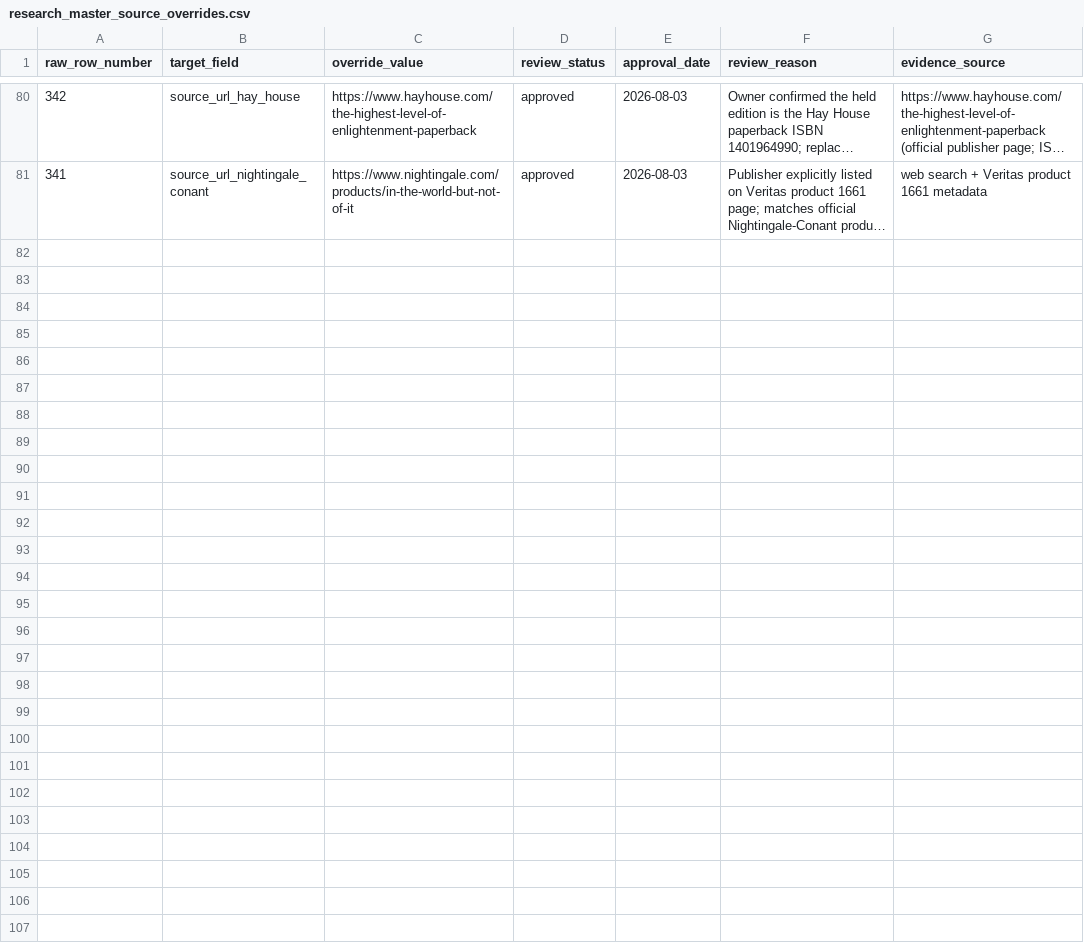
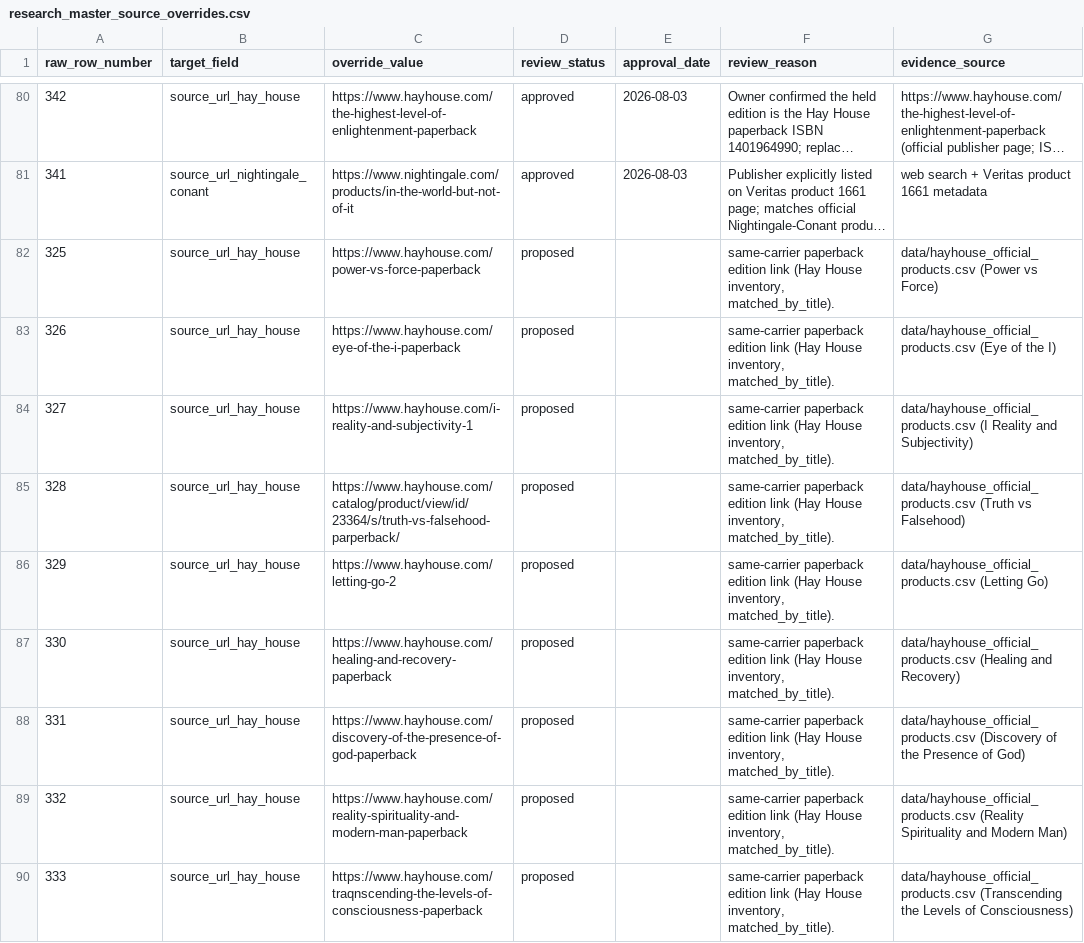
Before and after one commit to 56eli/docsheet, a CSV file: data/research_master_source_overrides.csv, drawn as a sheet; only a part is shown, gaps mark what is left out; long unchanged cells end in …; the diff covers the shown part only; the diff names each change by its address in the sheet, - before the commit and + after, or states it on an @@ line.

Commit message:
Hay House source-override batch: 18 proposed override rows
- Source overrides support a 'proposed' review status: shape-validated
  (HTTPS, target field, raw-row existence, no duplicates/conflicts) but
  never applied; approved_source_overrides meta now counts only approved
  rows (the currency test caught it counting all rows).
- 18 proposed rows: 17 Hay House same-carrier paperback/eBook links for
  masters 286-300/304/306 (exact inventory URLs, upstream typos verbatim)
  + Veritas 50411 book link for 286. Excluded: 316/318 (candidate
  provenance), 301 (already approved).
- SourceOverrideStatusTests (3); handoff P1 rewritten for Phases 1-3;
  TEMP_RESPONSE 11j. 85 tests, coverage 92%.

Co-authored-by: arena-agent <297053741+arena-agent@users.noreply.github.com>

```diff
--- a/data/research_master_source_overrides.csv
+++ b/data/research_master_source_overrides.csv
+row 82: 325 | source_url_hay_house | https://www.hayhouse.com/power-vs-force-paperback | proposed |  | same-carrier paperback edition link (Hay House inventory, matched_by_title). | data/hayhouse_official_products.csv (Power vs Force)
+row 83: 326 | source_url_hay_house | https://www.hayhouse.com/eye-of-the-i-paperback | proposed |  | same-carrier paperback edition link (Hay House inventory, matched_by_title). | data/hayhouse_official_products.csv (Eye of the I)
+row 84: 327 | source_url_hay_house | https://www.hayhouse.com/i-reality-and-subjectivity-1 | proposed |  | same-carrier paperback edition link (Hay House inventory, matched_by_title). | data/hayhouse_official_products.csv (I Reality and Subjectivity)
+row 85: 328 | source_url_hay_house | https://www.hayhouse.com/catalog/product/view/id/23364/s/truth-vs-falsehood-parperback/ | proposed |  | same-carrier paperback edition link (Hay House inventory, matched_by_title). | data/hayhouse_official_products.csv (Truth vs Falsehood)
+row 86: 329 | source_url_hay_house | https://www.hayhouse.com/letting-go-2 | proposed |  | same-carrier paperback edition link (Hay House inventory, matched_by_title). | data/hayhouse_official_products.csv (Letting Go)
+row 87: 330 | source_url_hay_house | https://www.hayhouse.com/healing-and-recovery-paperback | proposed |  | same-carrier paperback edition link (Hay House inventory, matched_by_title). | data/hayhouse_official_products.csv (Healing and Recovery)
+row 88: 331 | source_url_hay_house | https://www.hayhouse.com/discovery-of-the-presence-of-god-paperback | proposed |  | same-carrier paperback edition link (Hay House inventory, matched_by_title). | data/hayhouse_official_products.csv (Discovery of the Presence of God)
+row 89: 332 | source_url_hay_house | https://www.hayhouse.com/reality-spirituality-and-modern-man-paperback | proposed |  | same-carrier paperback edition link (Hay House inventory, matched_by_title). | data/hayhouse_official_products.csv (Reality Spirituality and Modern Man)
+row 90: 333 | source_url_hay_house | https://www.hayhouse.com/traqnscending-the-levels-of-consciousness-paperback | proposed |  | same-carrier paperback edition link (Hay House inventory, matched_by_title). | data/hayhouse_official_products.csv (Transcending the Levels of Consciousness)
```
Also changed, not shown: 9 added rows elsewhere in this file, 9 other files.
